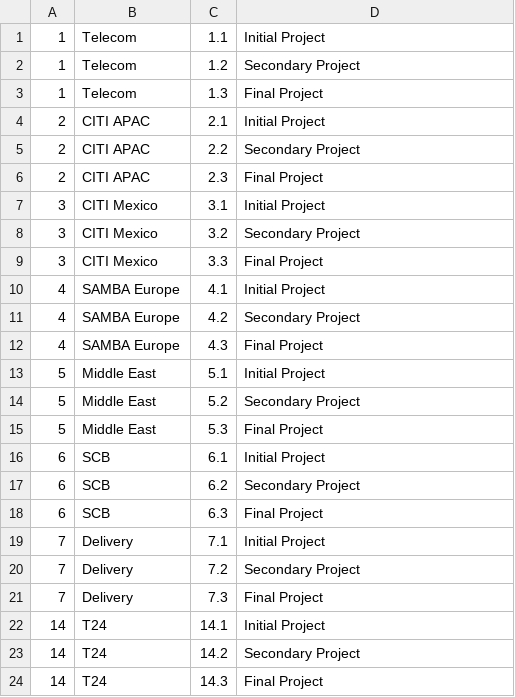
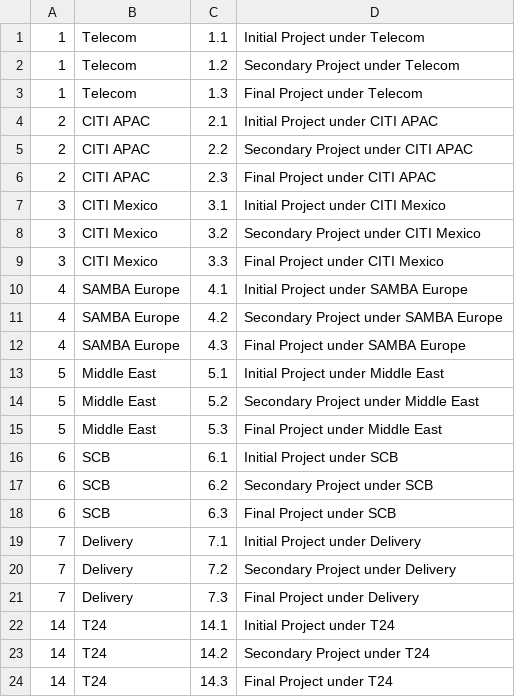
Before and after one commit to SteffinRayen/redesigned-sniffle, a CSV file: website/DATA/projectData.csv, drawn as a sheet.

```diff
--- a/website/DATA/projectData.csv
+++ b/website/DATA/projectData.csv
@@ -1,24 +1,24 @@
-1,Telecom,1.1,Initial Project
-1,Telecom,1.2,Secondary Project
-1,Telecom,1.3,Final Project
-2,CITI APAC,2.1,Initial Project
-2,CITI APAC,2.2,Secondary Project
-2,CITI APAC,2.3,Final Project
-3,CITI Mexico,3.1,Initial Project
-3,CITI Mexico,3.2,Secondary Project
-3,CITI Mexico,3.3,Final Project
-4,SAMBA Europe,4.1,Initial Project
-4,SAMBA Europe,4.2,Secondary Project
-4,SAMBA Europe,4.3,Final Project
-5,Middle East,5.1,Initial Project
-5,Middle East,5.2,Secondary Project
-5,Middle East,5.3,Final Project
-6,SCB,6.1,Initial Project
-6,SCB,6.2,Secondary Project
-6,SCB,6.3,Final Project
-7,Delivery,7.1,Initial Project
-7,Delivery,7.2,Secondary Project
-7,Delivery,7.3,Final Project
-14,T24,14.1,Initial Project
-14,T24,14.2,Secondary Project
-14,T24,14.3,Final Project
+1,Telecom,1.1,Initial Project under Telecom
+1,Telecom,1.2,Secondary Project under Telecom
+1,Telecom,1.3,Final Project under Telecom
+2,CITI APAC,2.1,Initial Project under CITI APAC
+2,CITI APAC,2.2,Secondary Project under CITI APAC
+2,CITI APAC,2.3,Final Project under CITI APAC
+3,CITI Mexico,3.1,Initial Project under CITI Mexico
+3,CITI Mexico,3.2,Secondary Project under CITI Mexico
+3,CITI Mexico,3.3,Final Project under CITI Mexico
+4,SAMBA Europe,4.1,Initial Project under SAMBA Europe
+4,SAMBA Europe,4.2,Secondary Project under SAMBA Europe
+4,SAMBA Europe,4.3,Final Project under SAMBA Europe
+5,Middle East,5.1,Initial Project under Middle East
+5,Middle East,5.2,Secondary Project under Middle East
+5,Middle East,5.3,Final Project under Middle East
+6,SCB,6.1,Initial Project under SCB
+6,SCB,6.2,Secondary Project under SCB
+6,SCB,6.3,Final Project under SCB
+7,Delivery,7.1,Initial Project under Delivery
+7,Delivery,7.2,Secondary Project under Delivery
+7,Delivery,7.3,Final Project under Delivery
+14,T24,14.1,Initial Project under T24
+14,T24,14.2,Secondary Project under T24
+14,T24,14.3,Final Project under T24
```
Also changed, not shown: website/DATA/errorData.csv, 1 other file.
